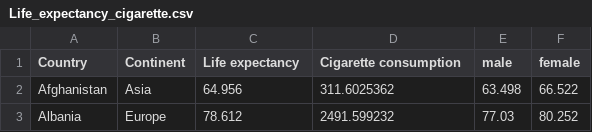
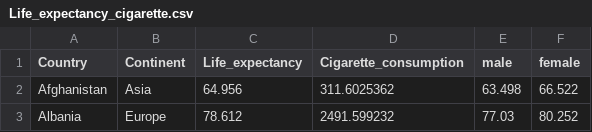
Before and after one commit to Junqiao96/FIT3179-1, a CSV file: Cigarette_consumption/data/Life_expectancy_cigarette.csv, drawn as a sheet; only a part is shown.

Commit message:
Update Life_expectancy_cigarette.csv

```diff
--- a/Cigarette_consumption/data/Life_expectancy_cigarette.csv
+++ b/Cigarette_consumption/data/Life_expectancy_cigarette.csv
@@ -1,2 +1,2 @@
-Country,Continent ,Life expectancy,Cigarette consumption,male,female
+Country,Continent ,Life_expectancy,Cigarette_consumption,male,female
 Afghanistan,Asia ,64.956,311.6025362,63.498,66.522
```
